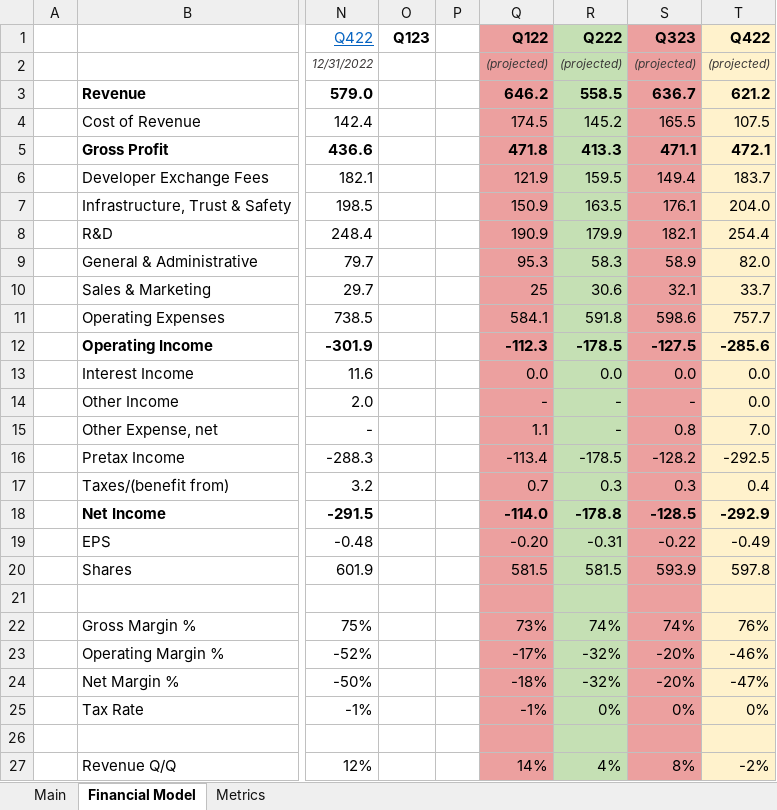
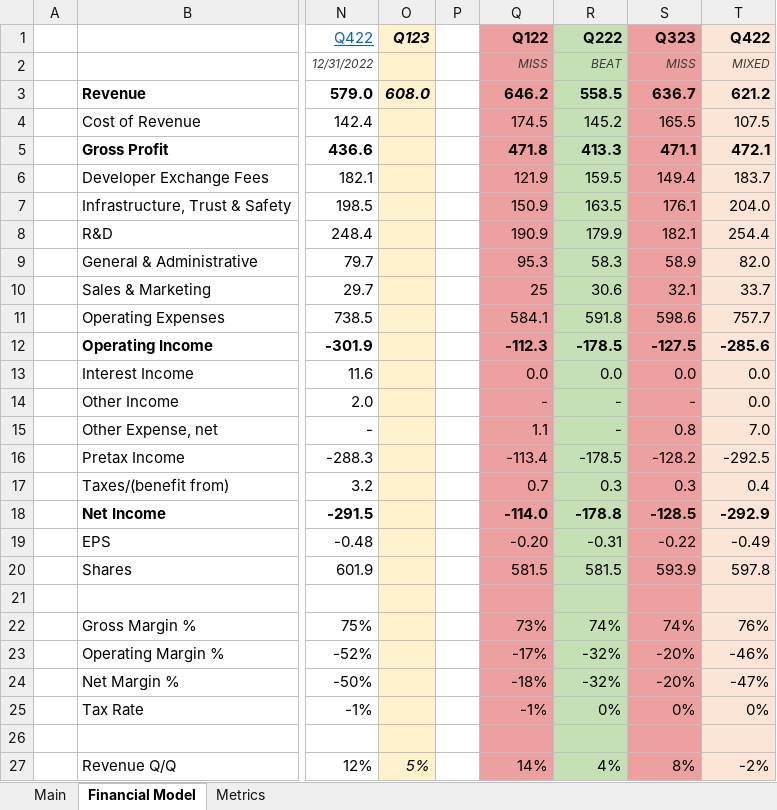
Before and after one commit to Charlie-Hill/Financial-Models, an Excel workbook: $RBLX.xlsx, sheet Financial Model, drawn as a sheet; only a part is shown, gaps mark what is left out; values as stored, in another font and other column widths than the file's, no borders; charts and pictures not drawn; the diff covers the shown part only; the diff names each change by its address in the sheet, - before the commit and + after, or states it on an @@ line.

```diff
--- a/$RBLX.xlsx (sheet Financial Model)
+++ b/$RBLX.xlsx (sheet Financial Model)
-O1:O27 fill: none
+O1:O27 fill: #FFF2CC
-O1 italic: off
+O1 italic: on
-Q2 (Q122): (projected)
+Q2 (Q122): MISS
-R2 (Q222): (projected)
+R2 (Q222): BEAT
-S2 (Q323): (projected)
+S2 (Q323): MISS
-T2 (Q422): (projected)
+T2 (Q422): MIXED
-O3 (Q123): (empty)
+O3 (Q123): 608.0
-O27 (Q123): (empty)
+O27 (Q123): 5%
```
Also changed, not shown: 1 edited cell and cell formats elsewhere in this sheet, sheet Metrics, sheet Main, formulas that keep their value, charts or pictures.
